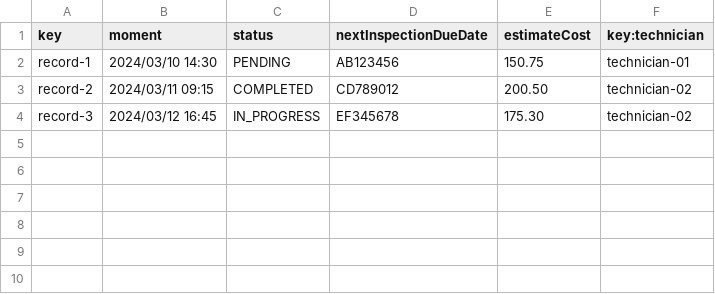
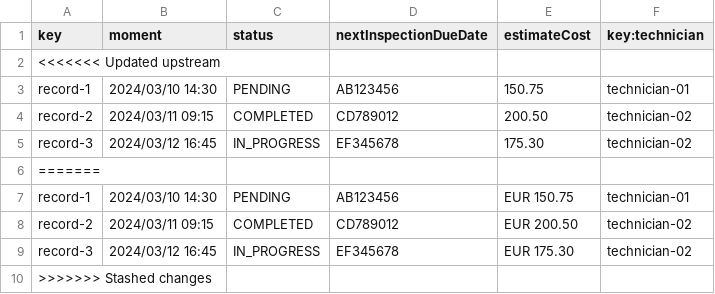
Before and after one commit to AlbertoValenzuelaMunoz1/DP2-C1.002, a CSV file: src/main/resources/WEB-INF/data/sample/maintenanceRecord.csv, drawn as a sheet.

Commit message:
maintenanceRecord a money

```diff
--- a/src/main/resources/WEB-INF/data/sample/maintenanceRecord.csv
+++ b/src/main/resources/WEB-INF/data/sample/maintenanceRecord.csv
@@ -1,2 +1,3 @@
 key,moment,status,nextInspectionDueDate,estimateCost,key:technician
+<<<<<<< Updated upstream
 record-1,2024/03/10 14:30,PENDING,AB123456,150.75,technician-01
@@ -4 +5,6 @@ record-2,2024/03/11 09:15,COMPLETED,CD789012,200.50,technician-02
 record-3,2024/03/12 16:45,IN_PROGRESS,EF345678,175.30,technician-02
+=======
+record-1,2024/03/10 14:30,PENDING,AB123456,EUR 150.75,technician-01
+record-2,2024/03/11 09:15,COMPLETED,CD789012,EUR 200.50,technician-02
+record-3,2024/03/12 16:45,IN_PROGRESS,EF345678,EUR 175.30,technician-02
+>>>>>>> Stashed changes
```
